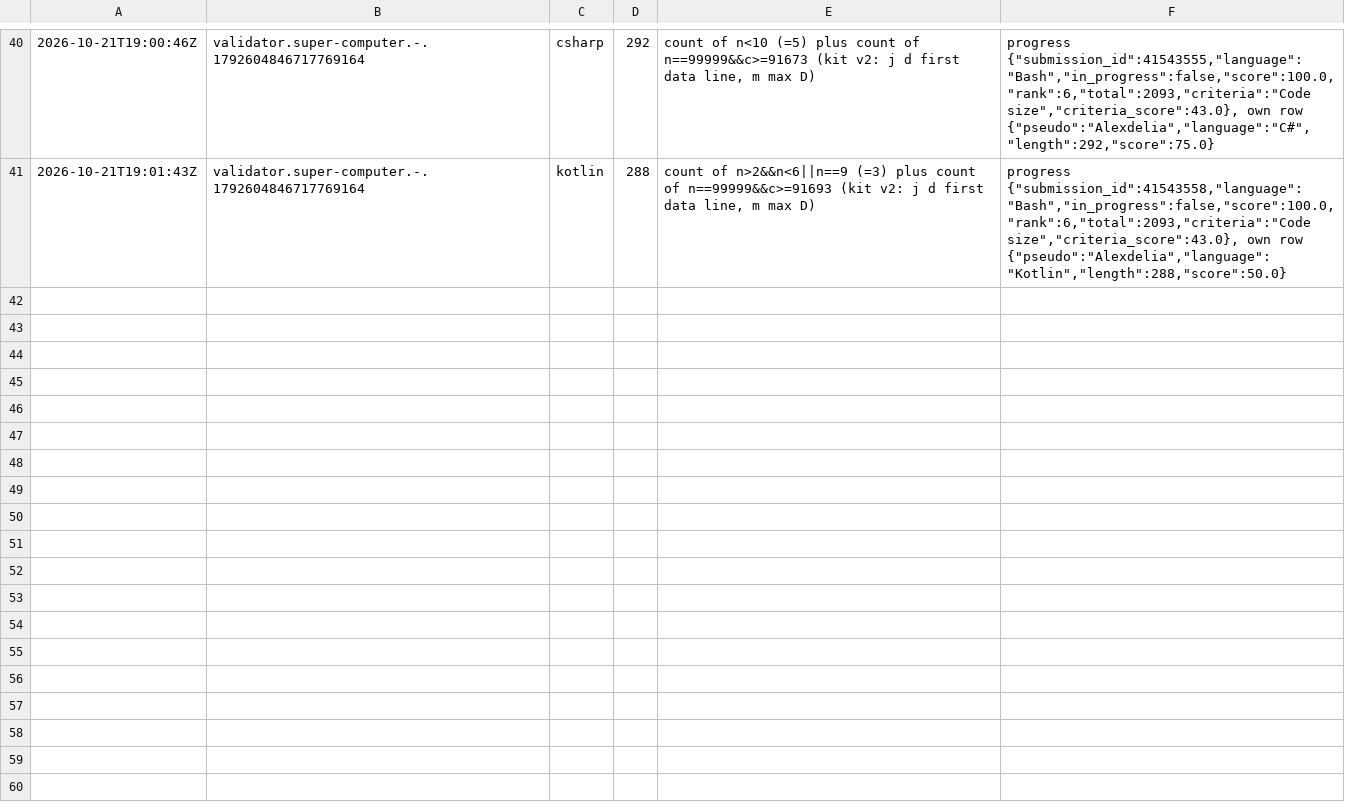
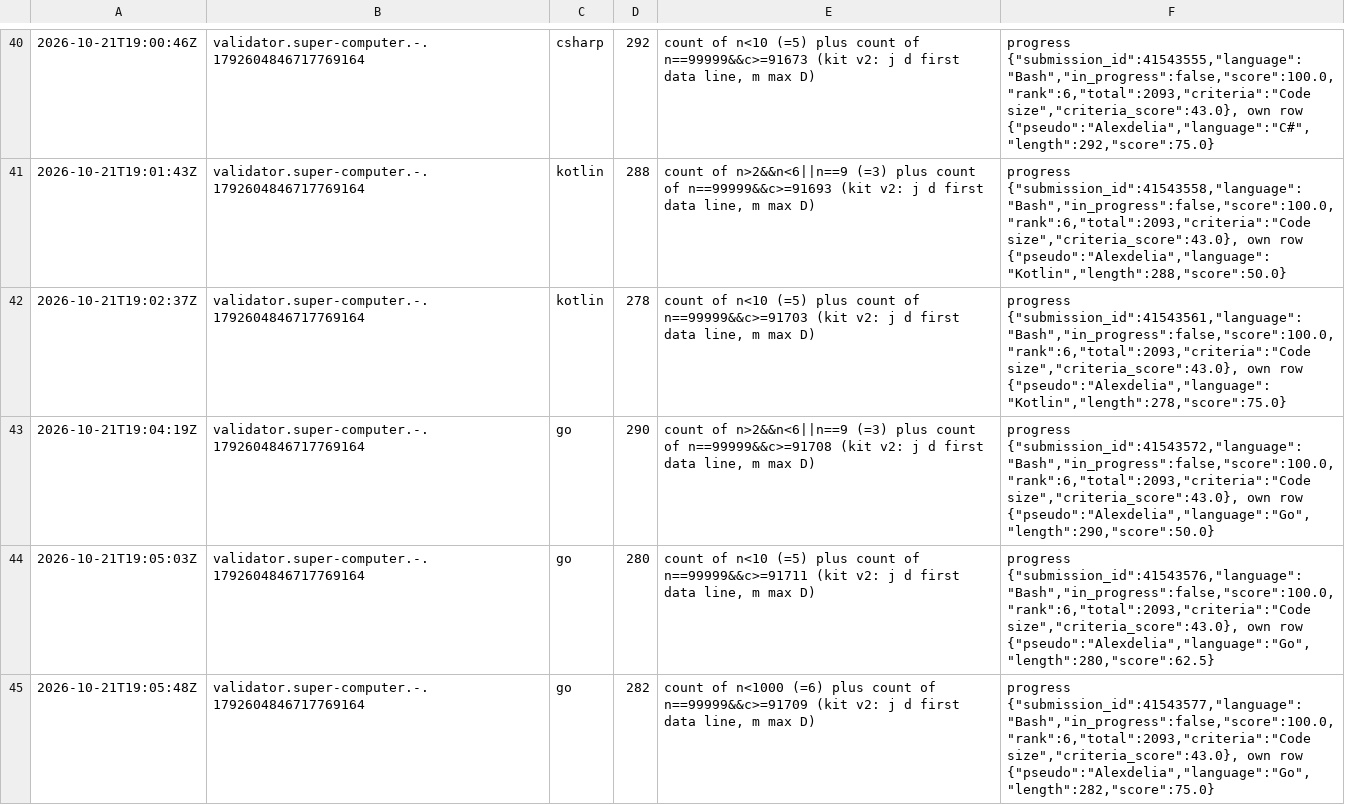
Before and after one commit to Alexdelia/puzzle, a TSV file: codingame/codegolf/puzzle/super-computer/probe/probes.tsv, drawn as a sheet; only a part is shown, gaps mark what is left out.

Commit message:
chore(golf): probes super-computer

```diff
--- a/codingame/codegolf/puzzle/super-computer/probe/probes.tsv
+++ b/codingame/codegolf/puzzle/super-computer/probe/probes.tsv
@@ -41 +41,5 @@
 2026-10-21T19:01:43Z	validator.super-computer.-.1792604846717769164	kotlin	288	count of n>2&&n<6||n==9 (=3) plus count of n==99999&&c>=91693 (kit v2: j d first data line, m max D)	progress {"submission_id":41543558,"language":"Bash","in_progress":false,"score":100.0,"rank":6,"total":2093,"criteria":"Code size","criteria_score":43.0}, own row {"pseudo":"Alexdelia","language":"Kotlin","length":288,"score":50.0}
+2026-10-21T19:02:37Z	validator.super-computer.-.1792604846717769164	kotlin	278	count of n<10 (=5) plus count of n==99999&&c>=91703 (kit v2: j d first data line, m max D)	progress {"submission_id":41543561,"language":"Bash","in_progress":false,"score":100.0,"rank":6,"total":2093,"criteria":"Code size","criteria_score":43.0}, own row {"pseudo":"Alexdelia","language":"Kotlin","length":278,"score":75.0}
+2026-10-21T19:04:19Z	validator.super-computer.-.1792604846717769164	go	290	count of n>2&&n<6||n==9 (=3) plus count of n==99999&&c>=91708 (kit v2: j d first data line, m max D)	progress {"submission_id":41543572,"language":"Bash","in_progress":false,"score":100.0,"rank":6,"total":2093,"criteria":"Code size","criteria_score":43.0}, own row {"pseudo":"Alexdelia","language":"Go","length":290,"score":50.0}
+2026-10-21T19:05:03Z	validator.super-computer.-.1792604846717769164	go	280	count of n<10 (=5) plus count of n==99999&&c>=91711 (kit v2: j d first data line, m max D)	progress {"submission_id":41543576,"language":"Bash","in_progress":false,"score":100.0,"rank":6,"total":2093,"criteria":"Code size","criteria_score":43.0}, own row {"pseudo":"Alexdelia","language":"Go","length":280,"score":62.5}
+2026-10-21T19:05:48Z	validator.super-computer.-.1792604846717769164	go	282	count of n<1000 (=6) plus count of n==99999&&c>=91709 (kit v2: j d first data line, m max D)	progress {"submission_id":41543577,"language":"Bash","in_progress":false,"score":100.0,"rank":6,"total":2093,"criteria":"Code size","criteria_score":43.0}, own row {"pseudo":"Alexdelia","language":"Go","length":282,"score":75.0}
```
Also changed, not shown: 1 other file.
